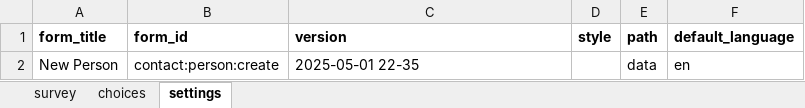
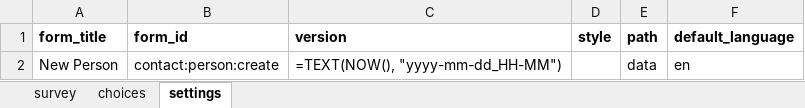
Before and after one commit to ZziemWellu/northern-health-platform, an Excel workbook: cht-app/forms/contact/person-create.xlsx, sheet settings, drawn as a sheet; values as stored, in another font and other column widths than the file's, no borders; formulas without a stored value are shown as written; the diff names each change by its address in the sheet, - before the commit and + after, or states it on an @@ line.

```diff
--- a/cht-app/forms/contact/person-create.xlsx (sheet settings)
+++ b/cht-app/forms/contact/person-create.xlsx (sheet settings)
-C2 (version): 2025-05-01 22-35
+C2 (version): =TEXT(NOW(), "yyyy-mm-dd_HH-MM")
```
Also changed, not shown: sheet choices, sheet survey, cht-app/forms/app/voice_question.xlsx, cht-app/forms/contact/person-edit.xlsx, 41 other files.
